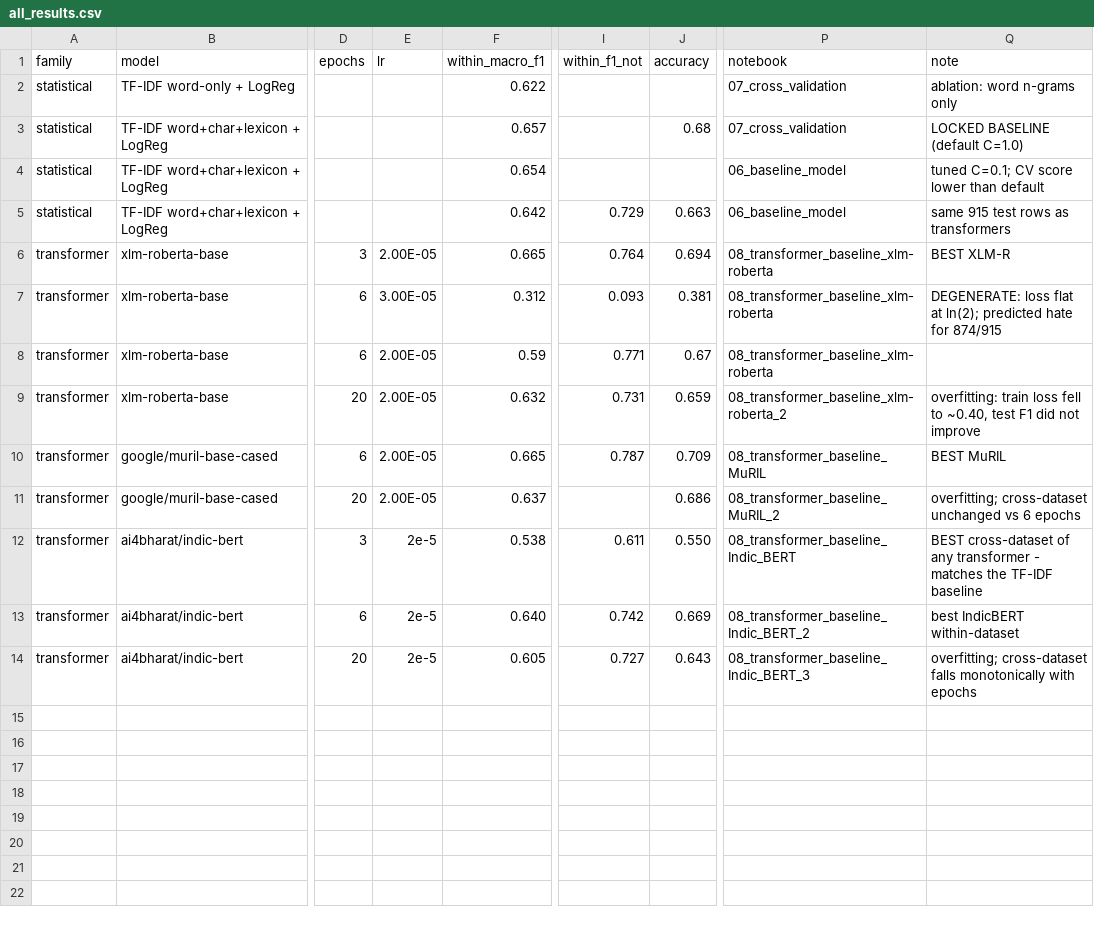
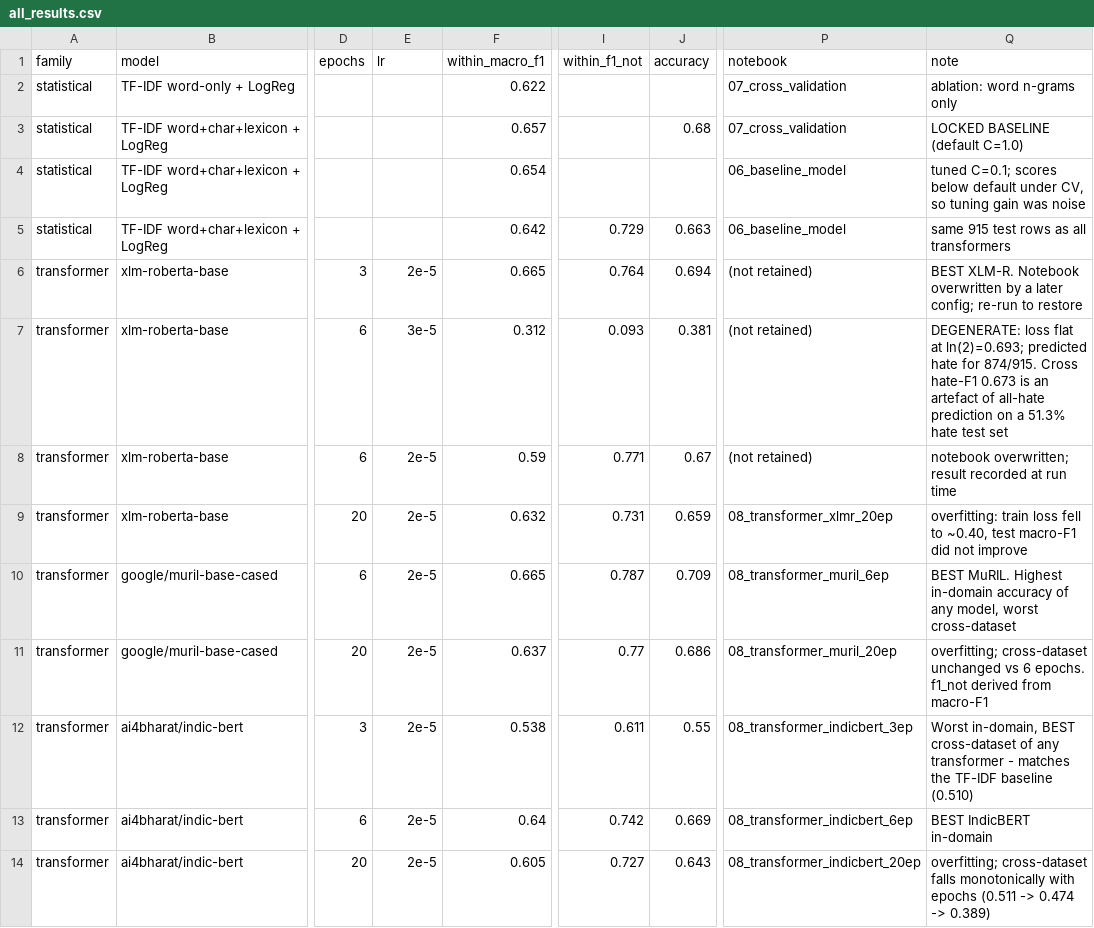
Before and after one commit to mihirmakwana03/msc-hinglish-hate, a CSV file: writing/all_results.csv, drawn as a sheet; only a part is shown, gaps mark what is left out; the diff names each change by its address in the sheet, - before the commit and + after, or states it on an @@ line.

Commit message:
Update all_results.csv with revised model performance metrics and notes

```diff
--- a/writing/all_results.csv
+++ b/writing/all_results.csv
-Q4 (note): tuned C=0.1; CV score lower than default
+Q4 (note): tuned C=0.1; scores below default under CV, so tuning gain was noise
-Q5 (note): same 915 test rows as transformers
+Q5 (note): same 915 test rows as all transformers
-E6 (lr): 2.00E-05
+E6 (lr): 2e-5
-P6:P8 (notebook): 08_transformer_baseline_xlm-roberta
+P6:P8 (notebook): (not retained)
-Q6 (note): BEST XLM-R
+Q6 (note): BEST XLM-R. Notebook overwritten by a later config; re-run to restore
-E7 (lr): 3.00E-05
+E7 (lr): 3e-5
-Q7 (note): …flat at ln(2); predicted hate for 874/915
+Q7 (note): …flat at ln(2)=0.693; predicted hate for 874/915. Cross hate-F1 0.673 is an artefact of all-hate prediction on a 51.3% hate test set
-E8:E11 (lr): 2.00E-05
+E8:E11 (lr): 2e-5
-Q8 (note): (empty)
+Q8 (note): notebook overwritten; result recorded at run time
-P9 (notebook): 08_transformer_baseline_xlm-roberta_2
+P9 (notebook): 08_transformer_xlmr_20ep
-Q9 (note): …~0.40, test F1 did not…
+Q9 (note): …~0.40, test macro-F1 did not…
-P10 (notebook): 08_transformer_baseline_MuRIL
+P10 (notebook): 08_transformer_muril_6ep
-Q10 (note): BEST MuRIL
+Q10 (note): BEST MuRIL. Highest in-domain accuracy of any model, worst cross-dataset
-I11 (within_f1_not): (empty)
+I11 (within_f1_not): 0.77
-P11 (notebook): 08_transformer_baseline_MuRIL_2
+P11 (notebook): 08_transformer_muril_20ep
-Q11 (note): …vs 6 epochs
+Q11 (note): …vs 6 epochs. f1_not derived from macro-F1
-J12 (accuracy): 0.550
+J12 (accuracy): 0.55
-P12 (notebook): 08_transformer_baseline_Indic_BERT
+P12 (notebook): 08_transformer_indicbert_3ep
-Q12 (note): BEST cross-dataset of any transformer - matches the TF-IDF baseline
+Q12 (note): Worst in-domain, BEST cross-dataset of any transformer - matches the TF-IDF baseline (0.510)
-F13 (within_macro_f1): 0.640
+F13 (within_macro_f1): 0.64
-P13 (notebook): 08_transformer_baseline_Indic_BERT_2
+P13 (notebook): 08_transformer_indicbert_6ep
-Q13 (note): best IndicBERT within-dataset
+Q13 (note): BEST IndicBERT in-domain
-P14 (notebook): 08_transformer_baseline_Indic_BERT_3
+P14 (notebook): 08_transformer_indicbert_20ep
-Q14 (note): …with epochs
+Q14 (note): …with epochs (0.511 -> 0.474 -> 0.389)
```
